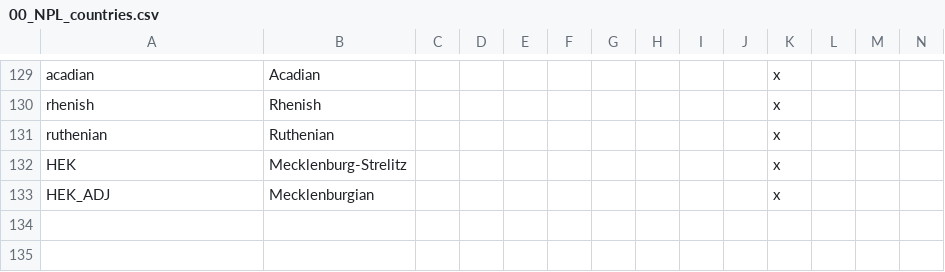
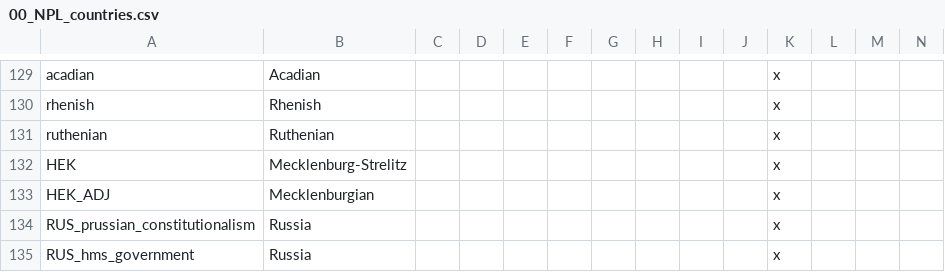
Before and after one commit to Newpoleon/Napoleons-Legacy-EEM, a CSV file: Napoleon's Legacy EEM/localisation/00_NPL_countries.csv, drawn as a sheet; only a part is shown, gaps mark what is left out; rows hold the shown columns only; the diff names each change by its address in the sheet, - before the commit and + after, or states it on an @@ line.

Commit message:
RUS name fix and EEM 0.5.8g (Partial)
- RUS renamed so the Russian Civil war looks less weird
- Integrated EEM 0.5.8.g partially. That party loyalty portion is going to take a bit!

```diff
--- a/Napoleon's Legacy EEM/localisation/00_NPL_countries.csv
+++ b/Napoleon's Legacy EEM/localisation/00_NPL_countries.csv
+row 134: RUS_prussian_constitutionalism | Russia |  |  |  |  |  |  |  |  | x
+row 135: RUS_hms_government | Russia |  |  |  |  |  |  |  |  | x
```
Also changed, not shown: 4 other files.
